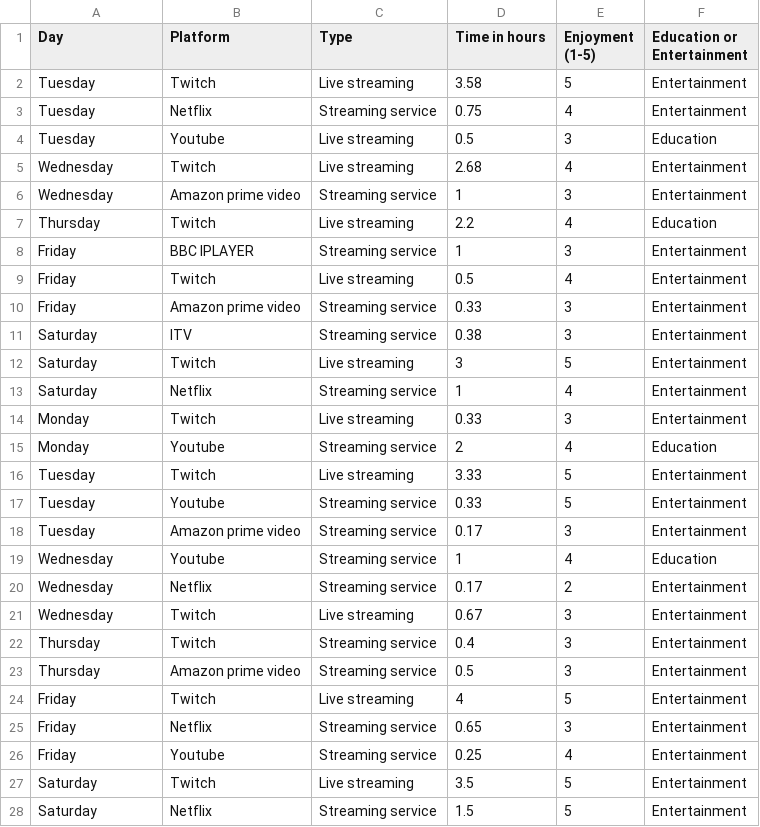
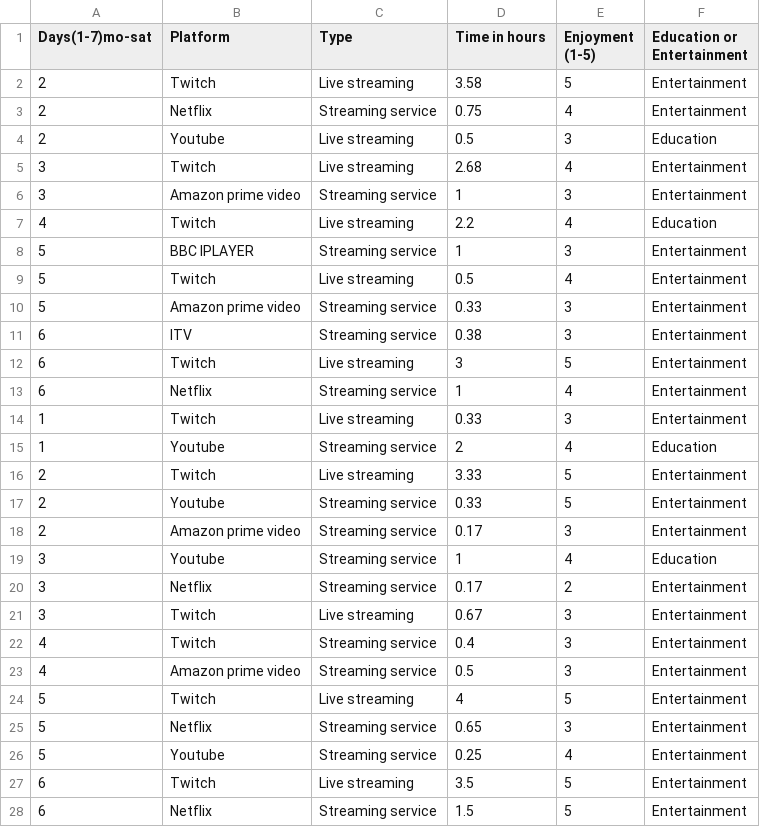
Before and after one commit to Ayc-10/BIG-DATA-ASSIGNMENTS, a CSV file: sketch_100_big_data_sketch/data/big data 100(Sheet1).csv, drawn as a sheet; only a part is shown; the diff covers the shown part only.

Commit message:
Updated the days to a better value(float with 25+ data set)

```diff
--- a/sketch_100_big_data_sketch/data/big data 100(Sheet1).csv
+++ b/sketch_100_big_data_sketch/data/big data 100(Sheet1).csv
@@ -1,28 +1,28 @@
-Day,Platform,Type,Time in hours,Enjoyment (1-5),Education or Entertainment
-Tuesday,Twitch,Live streaming,3.58,5,Entertainment
-Tuesday,Netflix,Streaming service,0.75,4,Entertainment
-Tuesday,Youtube,Live streaming,0.5,3,Education
-Wednesday,Twitch,Live streaming,2.68,4,Entertainment
-Wednesday,Amazon prime video,Streaming service,1,3,Entertainment
-Thursday,Twitch,Live streaming,2.2,4,Education
-Friday,BBC IPLAYER,Streaming service,1,3,Entertainment
-Friday,Twitch,Live streaming,0.5,4,Entertainment
-Friday,Amazon prime video,Streaming service,0.33,3,Entertainment
-Saturday,ITV,Streaming service,0.38,3,Entertainment
-Saturday,Twitch,Live streaming,3,5,Entertainment
-Saturday,Netflix,Streaming service,1,4,Entertainment
-Monday,Twitch,Live streaming,0.33,3,Entertainment
-Monday,Youtube,Streaming service,2,4,Education
-Tuesday,Twitch,Live streaming,3.33,5,Entertainment
-Tuesday,Youtube,Streaming service,0.33,5,Entertainment
-Tuesday,Amazon prime video,Streaming service,0.17,3,Entertainment
-Wednesday,Youtube,Streaming service,1,4,Education
-Wednesday,Netflix,Streaming service,0.17,2,Entertainment
-Wednesday,Twitch,Live streaming,0.67,3,Entertainment
-Thursday,Twitch,Streaming service,0.4,3,Entertainment
-Thursday,Amazon prime video,Streaming service,0.5,3,Entertainment
-Friday,Twitch,Live streaming,4,5,Entertainment
-Friday,Netflix,Streaming service,0.65,3,Entertainment
-Friday,Youtube,Streaming service,0.25,4,Entertainment
-Saturday,Twitch,Live streaming,3.5,5,Entertainment
-Saturday,Netflix,Streaming service,1.5,5,Entertainment
+Days(1-7)mo-sat,Platform,Type,Time in hours,Enjoyment (1-5),Education or Entertainment
+2,Twitch,Live streaming,3.58,5,Entertainment
+2,Netflix,Streaming service,0.75,4,Entertainment
+2,Youtube,Live streaming,0.5,3,Education
+3,Twitch,Live streaming,2.68,4,Entertainment
+3,Amazon prime video,Streaming service,1,3,Entertainment
+4,Twitch,Live streaming,2.2,4,Education
+5,BBC IPLAYER,Streaming service,1,3,Entertainment
+5,Twitch,Live streaming,0.5,4,Entertainment
+5,Amazon prime video,Streaming service,0.33,3,Entertainment
+6,ITV,Streaming service,0.38,3,Entertainment
+6,Twitch,Live streaming,3,5,Entertainment
+6,Netflix,Streaming service,1,4,Entertainment
+1,Twitch,Live streaming,0.33,3,Entertainment
+1,Youtube,Streaming service,2,4,Education
+2,Twitch,Live streaming,3.33,5,Entertainment
+2,Youtube,Streaming service,0.33,5,Entertainment
+2,Amazon prime video,Streaming service,0.17,3,Entertainment
+3,Youtube,Streaming service,1,4,Education
+3,Netflix,Streaming service,0.17,2,Entertainment
+3,Twitch,Live streaming,0.67,3,Entertainment
+4,Twitch,Streaming service,0.4,3,Entertainment
+4,Amazon prime video,Streaming service,0.5,3,Entertainment
+5,Twitch,Live streaming,4,5,Entertainment
+5,Netflix,Streaming service,0.65,3,Entertainment
+5,Youtube,Streaming service,0.25,4,Entertainment
+6,Twitch,Live streaming,3.5,5,Entertainment
+6,Netflix,Streaming service,1.5,5,Entertainment
```
Also changed, not shown: 5 added rows elsewhere in this file.
